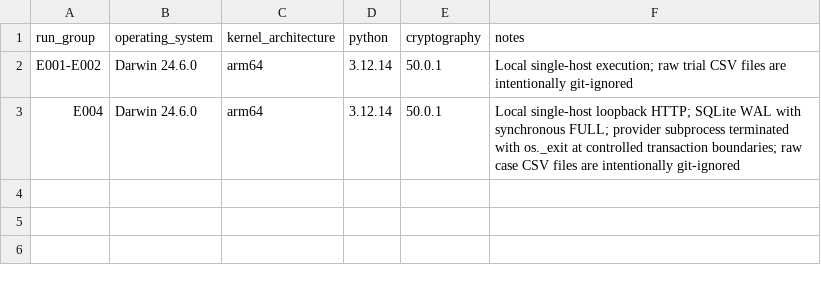
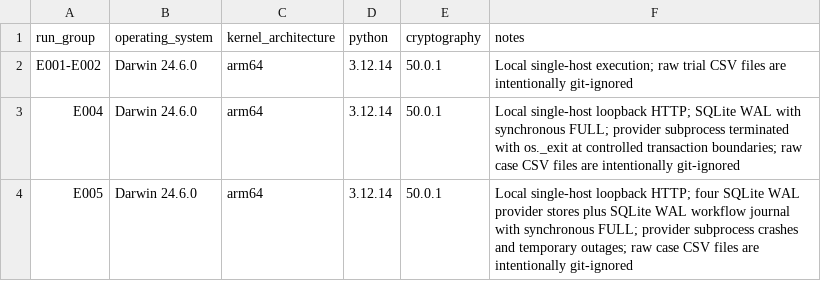
Before and after one commit to medhavee-upadhyaya/zero-trust-agent-identity, a CSV file: experiments/environment.csv, drawn as a sheet.

```diff
--- a/experiments/environment.csv
+++ b/experiments/environment.csv
@@ -3 +3,2 @@ E001-E002,Darwin 24.6.0,arm64,3.12.14,50.0.1,"Local single-host execution; raw t
 E004,Darwin 24.6.0,arm64,3.12.14,50.0.1,"Local single-host loopback HTTP; SQLite WAL with synchronous FULL; provider subprocess terminated with os._exit at controlled transaction boundaries; raw case CSV files are intentionally git-ignored"
+E005,Darwin 24.6.0,arm64,3.12.14,50.0.1,"Local single-host loopback HTTP; four SQLite WAL provider stores plus SQLite WAL workflow journal with synchronous FULL; provider subprocess crashes and temporary outages; raw case CSV files are intentionally git-ignored"
```
Also changed, not shown: experiments/experiment_registry.csv, experiments/results_summary.csv, 8 other files.
